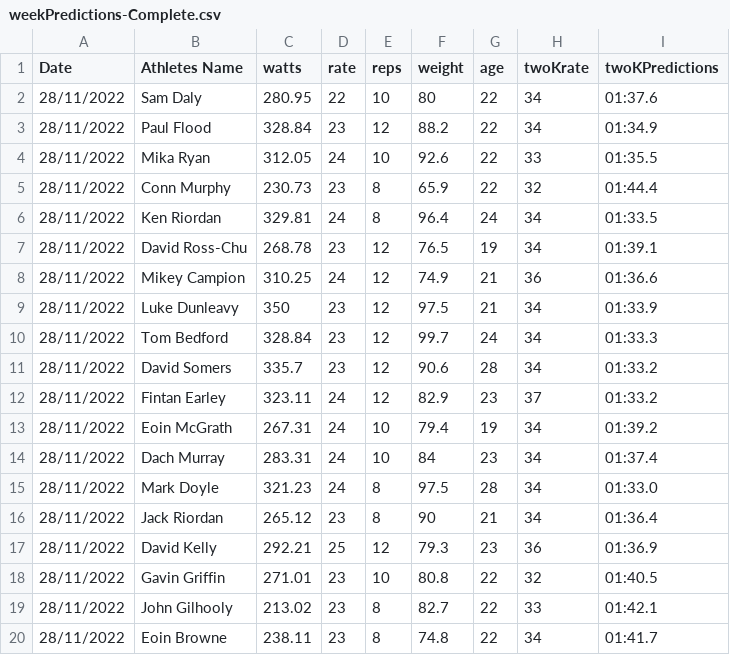
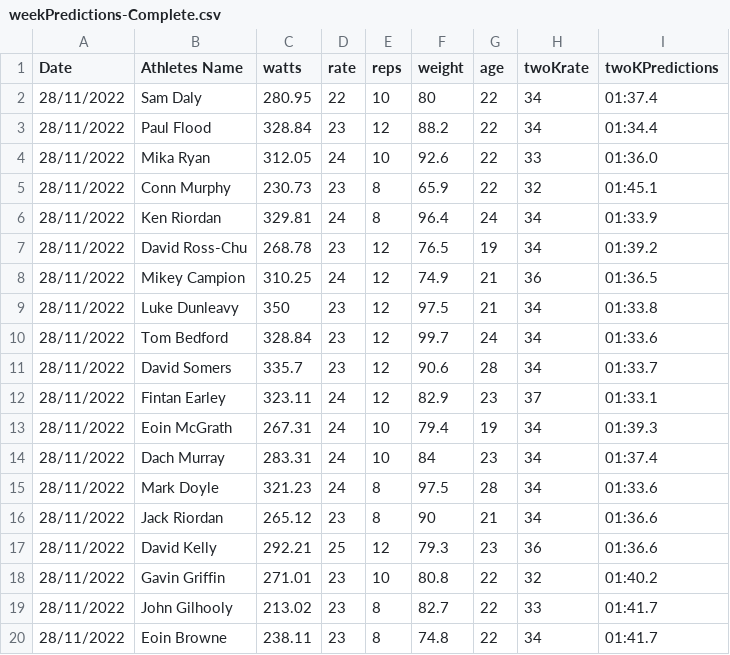
Before and after one commit to JoeRonaldson/Predict-1500, a CSV file: data/weekPredictions-Complete.csv, drawn as a sheet.

```diff
--- a/data/weekPredictions-Complete.csv
+++ b/data/weekPredictions-Complete.csv
@@ -1,20 +1,20 @@
 Date,Athletes Name,watts,rate,reps,weight,age,twoKrate,twoKPredictions
-28/11/2022,Sam Daly,280.95,22,10,80,22,34,01:37.6
-28/11/2022,Paul Flood,328.84,23,12,88.2,22,34,01:34.9
-28/11/2022,Mika Ryan,312.05,24,10,92.6,22,33,01:35.5
-28/11/2022,Conn Murphy,230.73,23,8,65.9,22,32,01:44.4
-28/11/2022,Ken Riordan,329.81,24,8,96.4,24,34,01:33.5
-28/11/2022,David Ross-Chu,268.78,23,12,76.5,19,34,01:39.1
-28/11/2022,Mikey Campion,310.25,24,12,74.9,21,36,01:36.6
-28/11/2022,Luke Dunleavy,350,23,12,97.5,21,34,01:33.9
-28/11/2022,Tom Bedford,328.84,23,12,99.7,24,34,01:33.3
-28/11/2022,David Somers,335.7,23,12,90.6,28,34,01:33.2
-28/11/2022,Fintan Earley,323.11,24,12,82.9,23,37,01:33.2
-28/11/2022,Eoin McGrath,267.31,24,10,79.4,19,34,01:39.2
+28/11/2022,Sam Daly,280.95,22,10,80,22,34,01:37.4
+28/11/2022,Paul Flood,328.84,23,12,88.2,22,34,01:34.4
+28/11/2022,Mika Ryan,312.05,24,10,92.6,22,33,01:36.0
+28/11/2022,Conn Murphy,230.73,23,8,65.9,22,32,01:45.1
+28/11/2022,Ken Riordan,329.81,24,8,96.4,24,34,01:33.9
+28/11/2022,David Ross-Chu,268.78,23,12,76.5,19,34,01:39.2
+28/11/2022,Mikey Campion,310.25,24,12,74.9,21,36,01:36.5
+28/11/2022,Luke Dunleavy,350,23,12,97.5,21,34,01:33.8
+28/11/2022,Tom Bedford,328.84,23,12,99.7,24,34,01:33.6
+28/11/2022,David Somers,335.7,23,12,90.6,28,34,01:33.7
+28/11/2022,Fintan Earley,323.11,24,12,82.9,23,37,01:33.1
+28/11/2022,Eoin McGrath,267.31,24,10,79.4,19,34,01:39.3
 28/11/2022,Dach Murray,283.31,24,10,84,23,34,01:37.4
-28/11/2022,Mark Doyle,321.23,24,8,97.5,28,34,01:33.0
-28/11/2022,Jack Riordan,265.12,23,8,90,21,34,01:36.4
-28/11/2022,David Kelly,292.21,25,12,79.3,23,36,01:36.9
-28/11/2022,Gavin Griffin,271.01,23,10,80.8,22,32,01:40.5
-28/11/2022,John Gilhooly,213.02,23,8,82.7,22,33,01:42.1
+28/11/2022,Mark Doyle,321.23,24,8,97.5,28,34,01:33.6
+28/11/2022,Jack Riordan,265.12,23,8,90,21,34,01:36.6
+28/11/2022,David Kelly,292.21,25,12,79.3,23,36,01:36.6
+28/11/2022,Gavin Griffin,271.01,23,10,80.8,22,32,01:40.2
+28/11/2022,John Gilhooly,213.02,23,8,82.7,22,33,01:41.7
 28/11/2022,Eoin Browne,238.11,23,8,74.8,22,34,01:41.7
```
Also changed, not shown: 4 other files.
